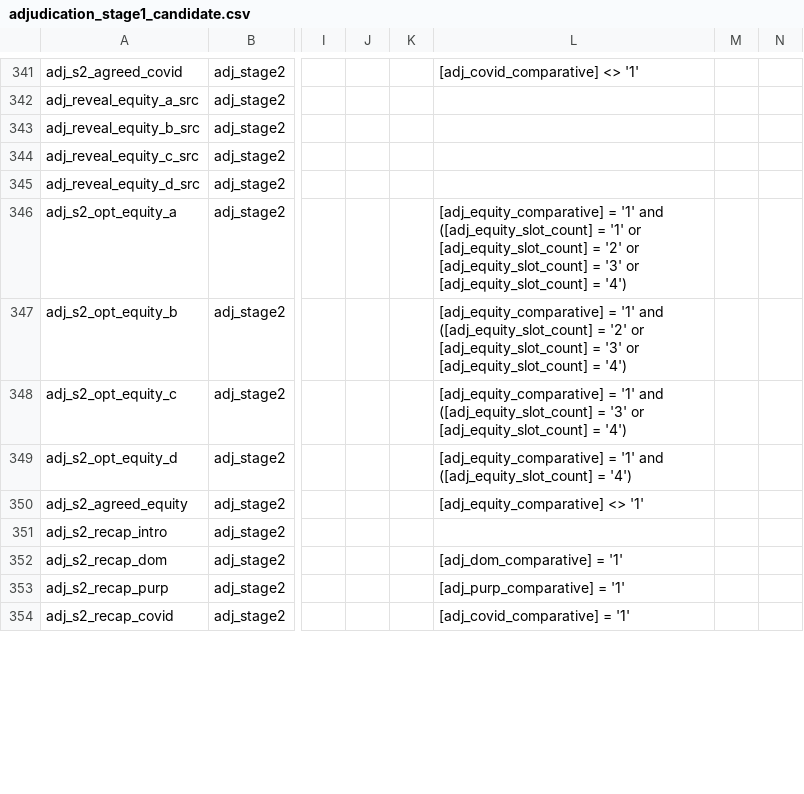
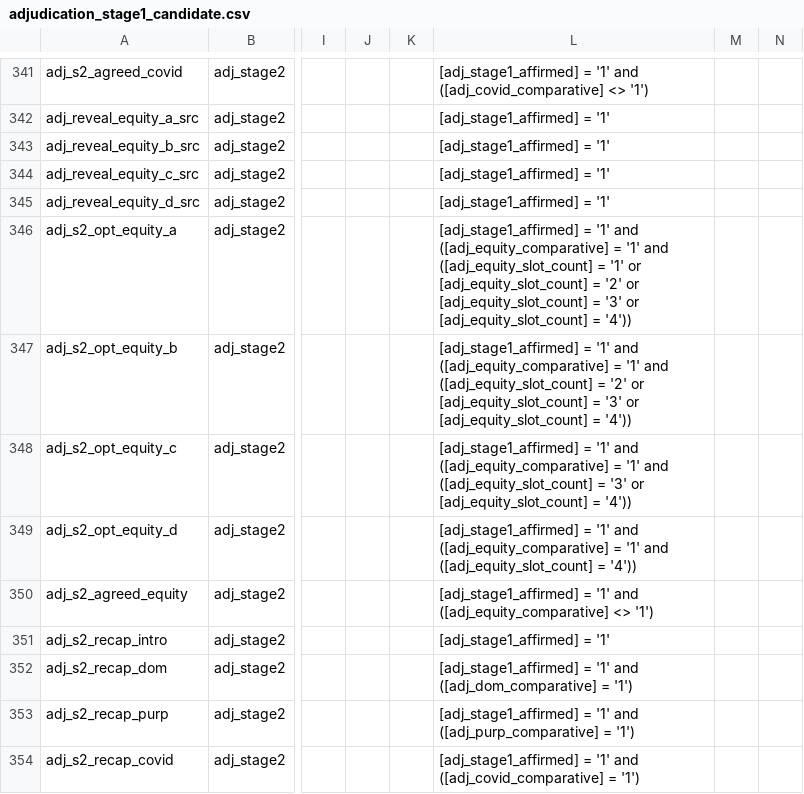
Before and after one commit to balintstewart77/ADR_DEA_project, a CSV file: preregistration/post_registration/adjudication/prototype/instruments/adjudication_stage1_candidate.csv, drawn as a sheet; only a part is shown, gaps mark what is left out; the diff covers the shown part only; the diff names each change by its address in the sheet, - before the commit and + after, or states it on an @@ line.

```diff
--- a/preregistration/post_registration/adjudication/prototype/instruments/adjudication_stage1_candidate.csv
+++ b/preregistration/post_registration/adjudication/prototype/instruments/adjudication_stage1_candidate.csv
-L341: [adj_covid_comparative] <> '1'
+L341: [adj_stage1_affirmed] = '1' and ([adj_covid_comparative] <> '1')
-L342:L345: (empty)
+L342:L345: [adj_stage1_affirmed] = '1'
-L346: [adj_equity_comparative] = '1' and ([adj_equity_slot_count] = '1' or [adj_equity_slot_count] = '2' or [adj_equity_slot_count] = '3' or [adj_equity_slot_count] = '4')
+L346: [adj_stage1_affirmed] = '1' and ([adj_equity_comparative] = '1' and ([adj_equity_slot_count] = '1' or [adj_equity_slot_count] = '2' or [adj_equity_slot_count] = '3' or [adj_equity_slot_count] = '4'))
-L347: [adj_equity_comparative] = '1' and ([adj_equity_slot_count] = '2' or [adj_equity_slot_count] = '3' or [adj_equity_slot_count] = '4')
+L347: [adj_stage1_affirmed] = '1' and ([adj_equity_comparative] = '1' and ([adj_equity_slot_count] = '2' or [adj_equity_slot_count] = '3' or [adj_equity_slot_count] = '4'))
-L348: [adj_equity_comparative] = '1' and ([adj_equity_slot_count] = '3' or [adj_equity_slot_count] = '4')
+L348: [adj_stage1_affirmed] = '1' and ([adj_equity_comparative] = '1' and ([adj_equity_slot_count] = '3' or [adj_equity_slot_count] = '4'))
-L349: [adj_equity_comparative] = '1' and ([adj_equity_slot_count] = '4')
+L349: [adj_stage1_affirmed] = '1' and ([adj_equity_comparative] = '1' and ([adj_equity_slot_count] = '4'))
-L350: [adj_equity_comparative] <> '1'
+L350: [adj_stage1_affirmed] = '1' and ([adj_equity_comparative] <> '1')
-L351: (empty)
+L351: [adj_stage1_affirmed] = '1'
-L352: [adj_dom_comparative] = '1'
+L352: [adj_stage1_affirmed] = '1' and ([adj_dom_comparative] = '1')
-L353: [adj_purp_comparative] = '1'
+L353: [adj_stage1_affirmed] = '1' and ([adj_purp_comparative] = '1')
-L354: [adj_covid_comparative] = '1'
+L354: [adj_stage1_affirmed] = '1' and ([adj_covid_comparative] = '1')
```
Also changed, not shown: 159 edited cells elsewhere in this file, 2 other files.
